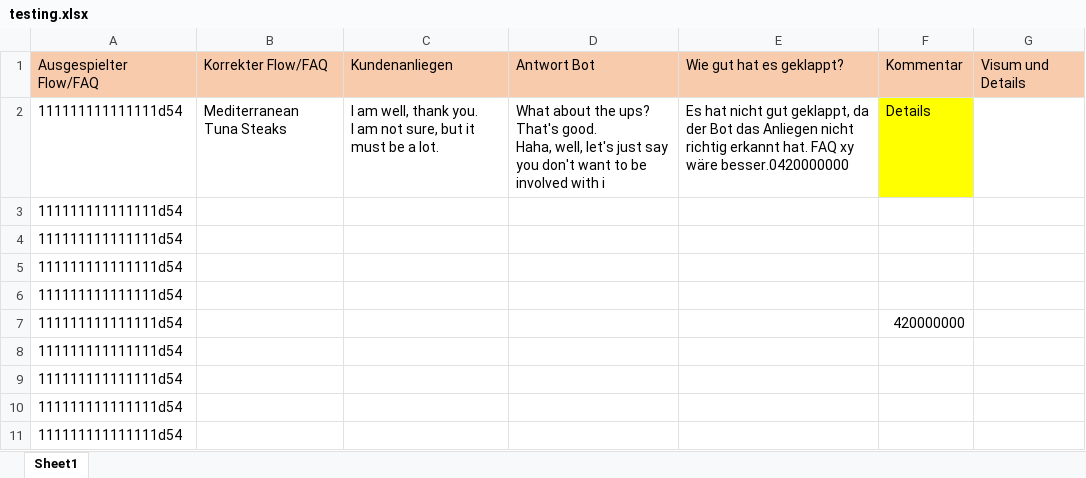
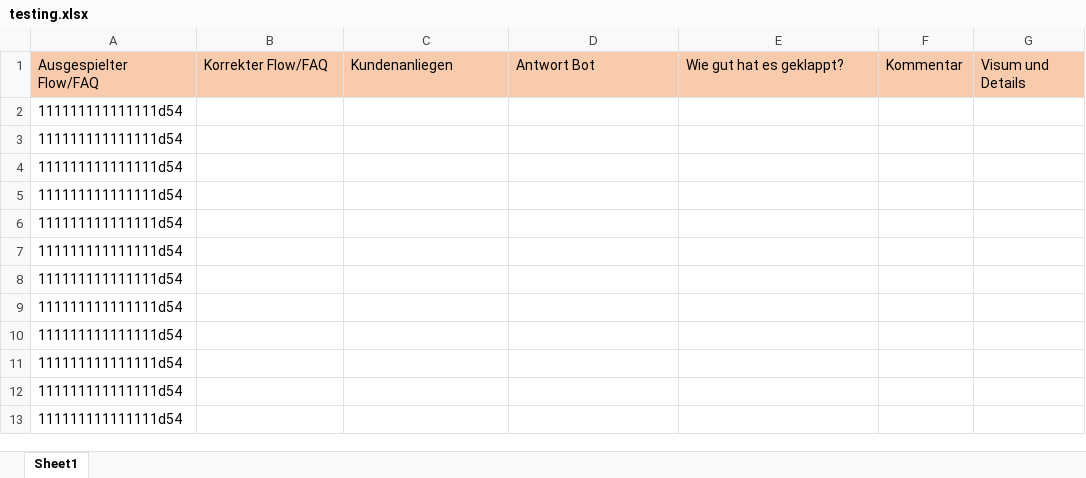
Before and after one commit to GhubDB/Content-Engineer-Studio, an Excel workbook: Content Engineer Studio/testing.xlsx, sheet Sheet1, drawn as a sheet; only a part is shown; the shorter side is filled out with more unchanged rows; values as stored, in another font and other column widths than the file's, no borders; removed rows and columns are numbered as before the commit, all else as after; ↵ is a line break in a cell; the diff names each change by its address in the sheet, - before the commit and + after, or states it on an @@ line.

```diff
--- a/Content Engineer Studio/testing.xlsx (sheet Sheet1)
+++ b/Content Engineer Studio/testing.xlsx (sheet Sheet1)
-row 2: 111111111111111d54 | Mediterranean Tuna Steaks | I am well, thank you. ↵ I am not sure, but it must be a lot. | What about the ups? ↵ That's good. ↵ Haha, well, let's just say you don't want to be involved with i | Es hat nicht gut geklappt, da der Bot das Anliegen nicht richtig erkannt hat. FAQ xy wäre besser.0420000000 | Details
-F6: 420000000
+F6: (empty)
+row 7: 111111111111111d54
```
Also changed, not shown: Content Engineer Studio/transcripts.xlsx, 1 other file.
